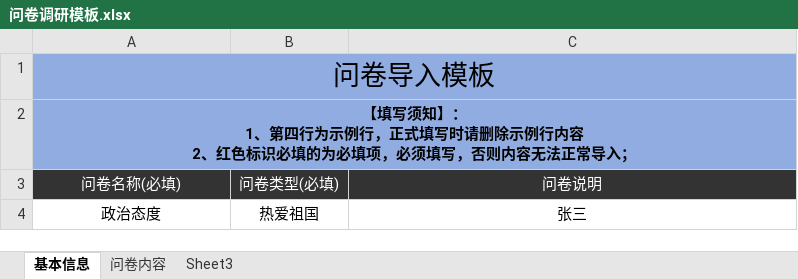
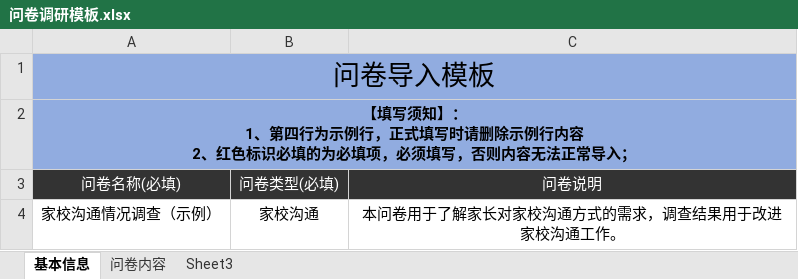
Before and after one commit to Jess-0411/wenjuan-, an Excel workbook: assets/问卷调研模板.xlsx, sheet 基本信息, drawn as a sheet; values as stored, in another font and other column widths than the file's, no borders; removed rows and columns are numbered as before the commit, all else as after; the diff names each change by its address in the sheet, - before the commit and + after, or states it on an @@ line.

```diff
--- a/assets/问卷调研模板.xlsx (sheet 基本信息)
+++ b/assets/问卷调研模板.xlsx (sheet 基本信息)
-row 4: 政治态度 | 热爱祖国 | 张三
+row 4: 家校沟通情况调查（示例） | 家校沟通 | 本问卷用于了解家长对家校沟通方式的需求，调查结果用于改进家校沟通工作。
```
Also changed, not shown: sheet 问卷内容, 4 other files.
